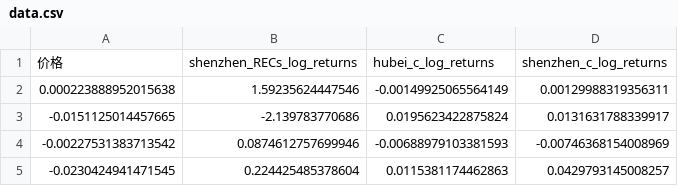
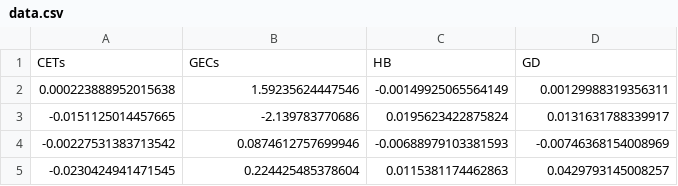
Before and after one commit to kjin2020/Asymmetric-Volatility-Impulse-Response-Function, a CSV file: project/data/data.csv, drawn as a sheet; only a part is shown; removed rows and columns are numbered as before the commit, all else as after; the diff names each change by its address in the sheet, - before the commit and + after, or states it on an @@ line.

Commit message:
Add files via upload

```diff
--- a/project/data/data.csv
+++ b/project/data/data.csv
-row 1: 价格 | shenzhen_RECs_log_returns | hubei_c_log_returns | shenzhen_c_log_returns
+row 1: CETs | GECs | HB | GD
```
